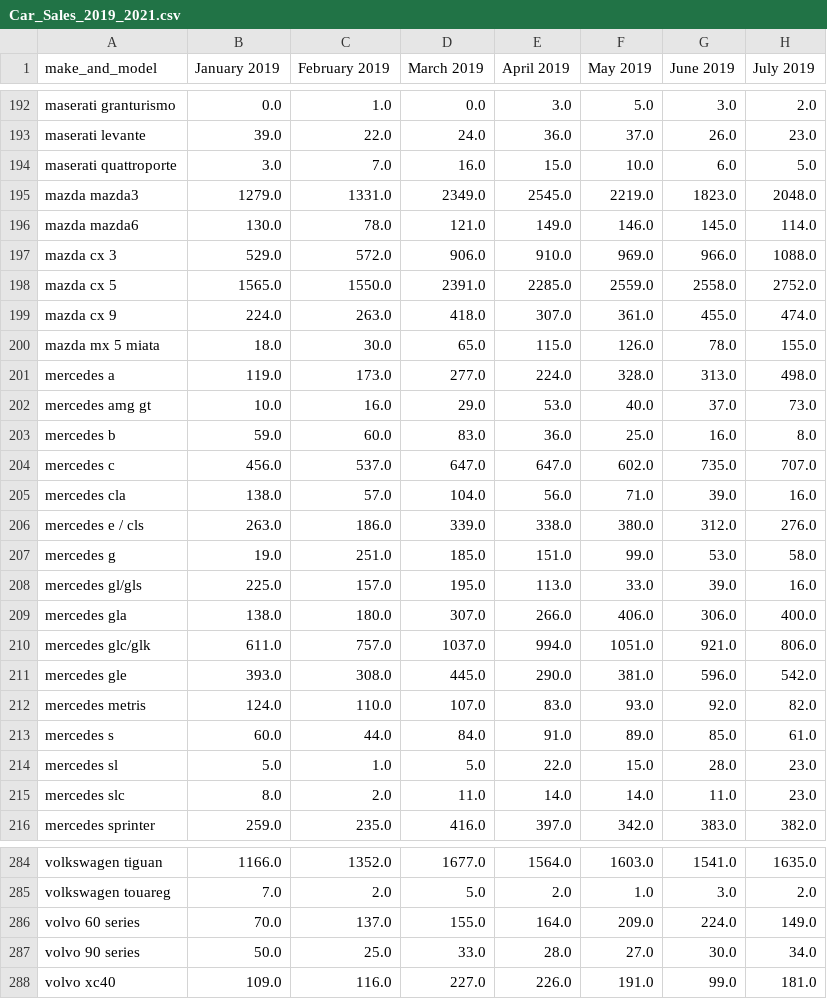
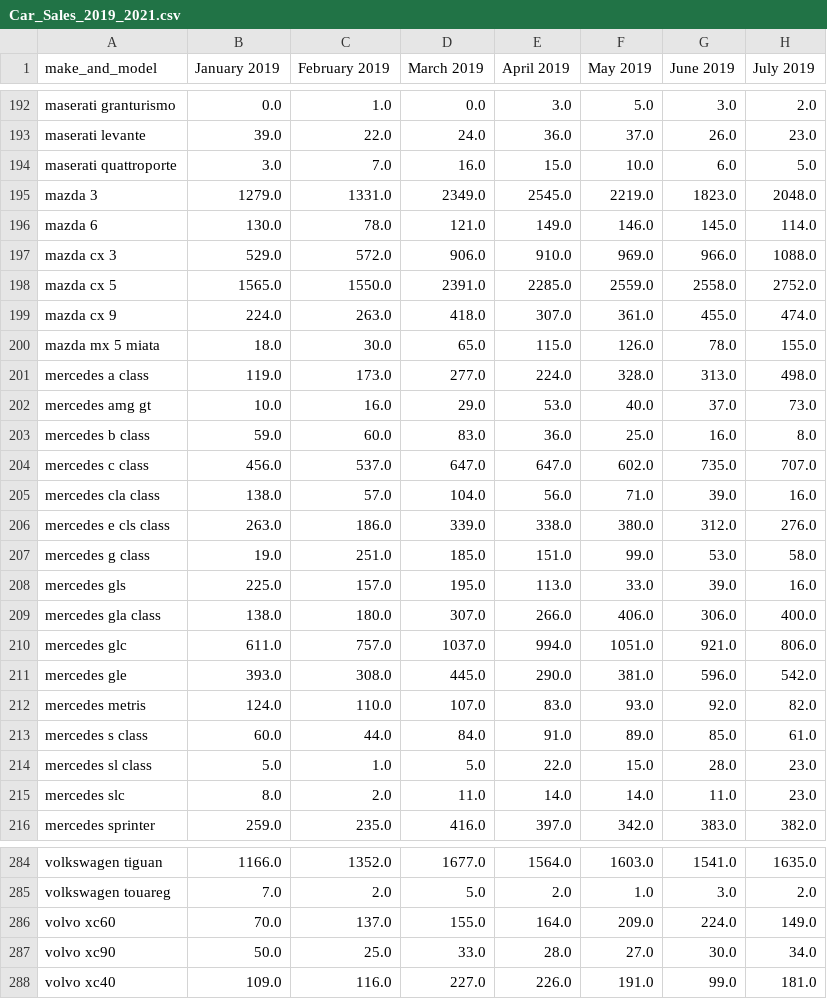
Before and after one commit to LunaAmador/Pandamonium, a CSV file: Car_Sales_2019_2021.csv, drawn as a sheet; only a part is shown, gaps mark what is left out; the diff covers the shown part only; the diff names each change by its address in the sheet, - before the commit and + after, or states it on an @@ line.

```diff
--- a/Car_Sales_2019_2021.csv
+++ b/Car_Sales_2019_2021.csv
-A195 (make_and_model): mazda mazda3
+A195 (make_and_model): mazda 3
-A196 (make_and_model): mazda mazda6
+A196 (make_and_model): mazda 6
-A201 (make_and_model): mercedes a
+A201 (make_and_model): mercedes a class
-A203 (make_and_model): mercedes b
+A203 (make_and_model): mercedes b class
-A204 (make_and_model): mercedes c
+A204 (make_and_model): mercedes c class
-A205 (make_and_model): mercedes cla
+A205 (make_and_model): mercedes cla class
-A206 (make_and_model): mercedes e / cls
+A206 (make_and_model): mercedes e cls class
-A207 (make_and_model): mercedes g
+A207 (make_and_model): mercedes g class
-A208 (make_and_model): mercedes gl/gls
+A208 (make_and_model): mercedes gls
-A209 (make_and_model): mercedes gla
+A209 (make_and_model): mercedes gla class
-A210 (make_and_model): mercedes glc/glk
+A210 (make_and_model): mercedes glc
-A213 (make_and_model): mercedes s
+A213 (make_and_model): mercedes s class
-A214 (make_and_model): mercedes sl
+A214 (make_and_model): mercedes sl class
-A286 (make_and_model): volvo 60 series
+A286 (make_and_model): volvo xc60
-A287 (make_and_model): volvo 90 series
+A287 (make_and_model): volvo xc90
```
Also changed, not shown: 8 edited cells elsewhere in this file, Merged Car Sales List.csv, missing_models.csv, 1 other file.
